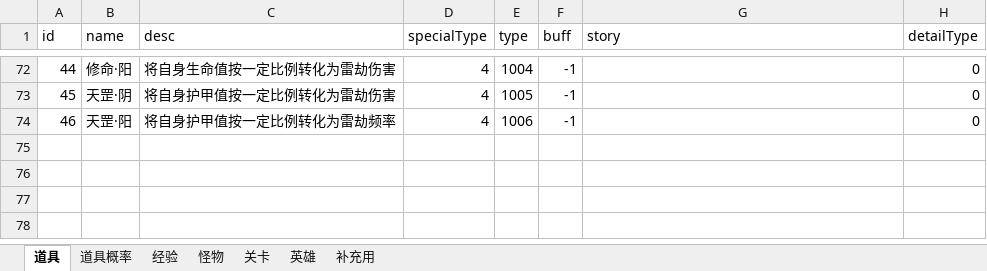
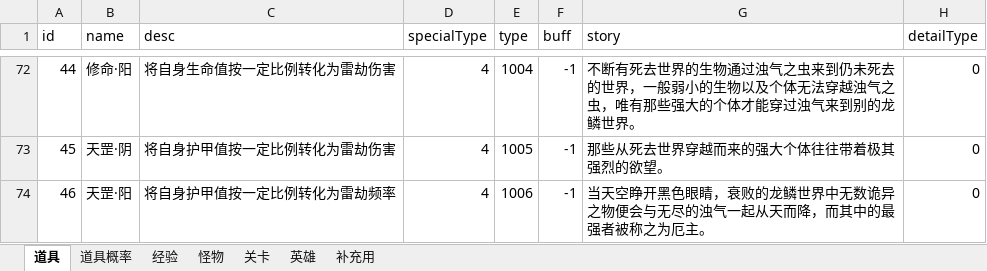
Before and after one commit to weiwei35/LightningEventDemo, an Excel workbook: Assets/Editor/ItemData.xlsx, sheet 道具, drawn as a sheet; only a part is shown, gaps mark what is left out; values as stored, in another font and other column widths than the file's, no borders; the diff covers the shown part only; the diff names each change by its address in the sheet, - before the commit and + after, or states it on an @@ line.

```diff
--- a/Assets/Editor/ItemData.xlsx (sheet 道具)
+++ b/Assets/Editor/ItemData.xlsx (sheet 道具)
-G72 (story): (empty)
+G72 (story): 不断有死去世界的生物通过浊气之虫来到仍未死去的世界，一般弱小的生物以及个体无法穿越浊气之虫，唯有那些强大的个体才能穿过浊气来到别的龙鳞世界。
-G73 (story): (empty)
+G73 (story): 那些从死去世界穿越而来的强大个体往往带着极其强烈的欲望。
-G74 (story): (empty)
+G74 (story): 当天空睁开黑色眼睛，衰败的龙鳞世界中无数诡异之物便会与无尽的浊气一起从天而降，而其中的最强者被称之为厄主。
```
Also changed, not shown: 45 edited cells elsewhere in this sheet, sheet 道具概率, 8 other files.
